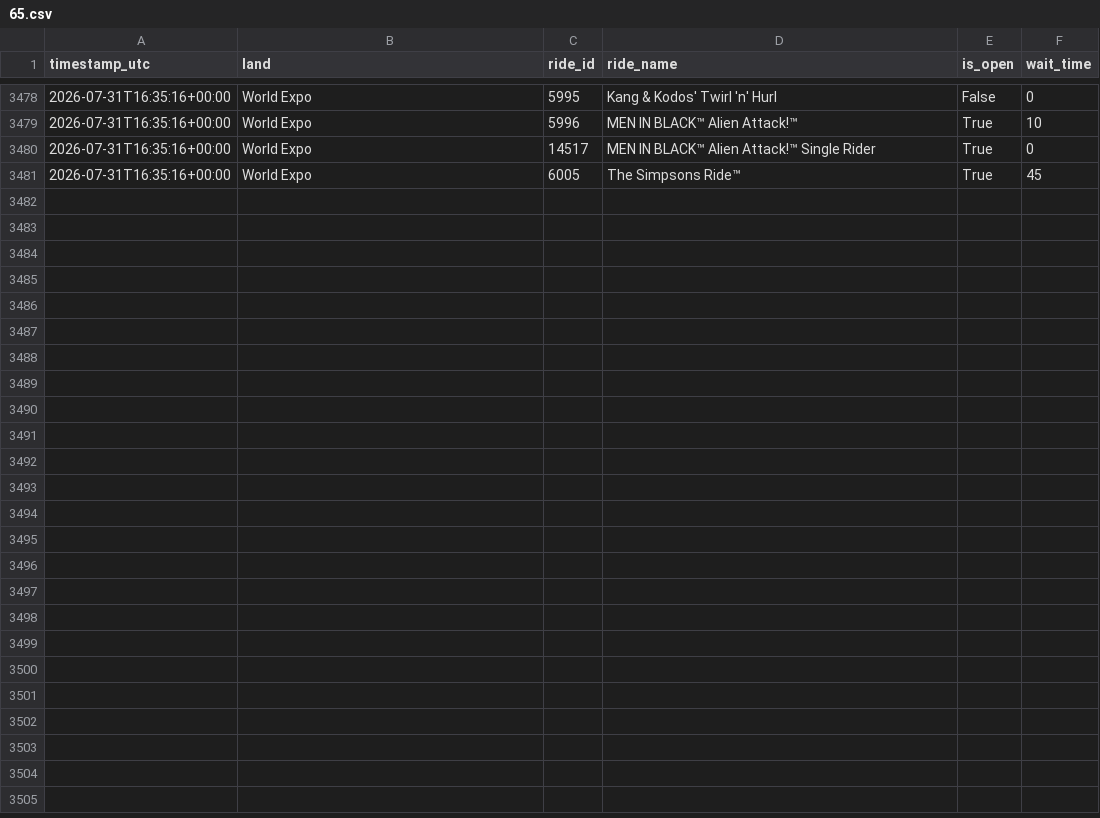
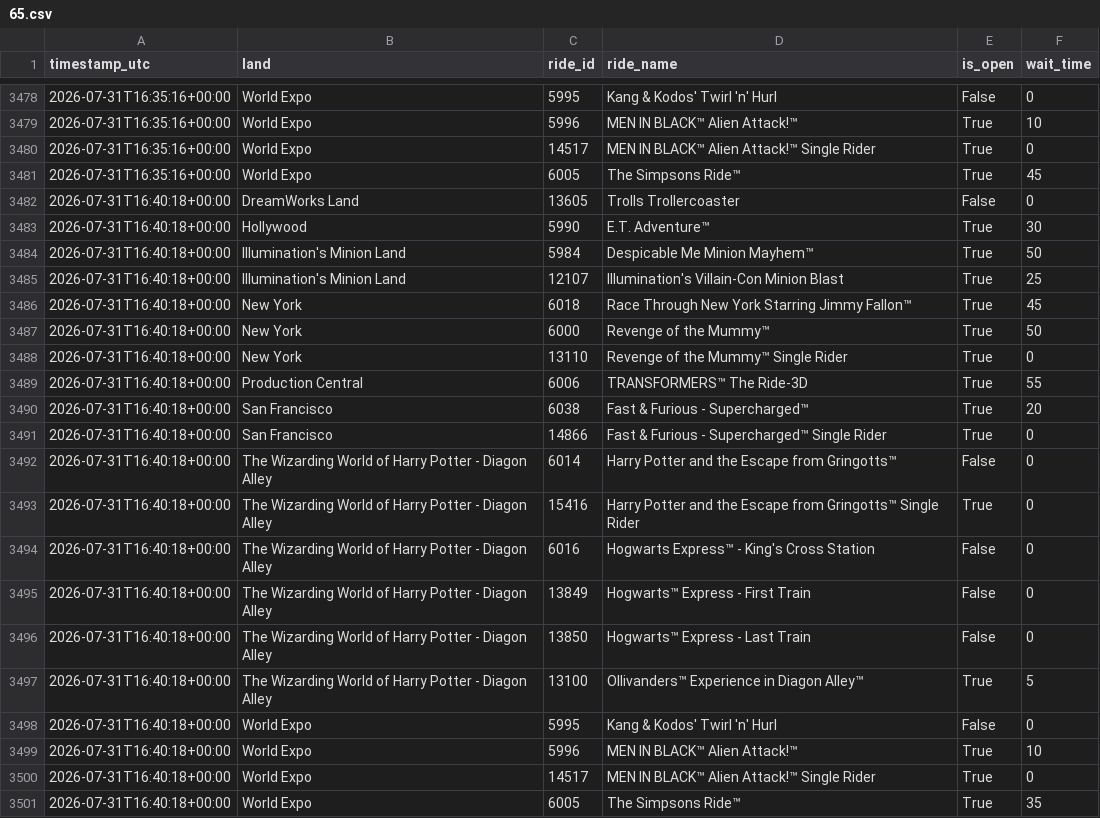
Before and after one commit to GustavoLuza/rideradar-queue-data, a CSV file: data/65.csv, drawn as a sheet; only a part is shown, gaps mark what is left out; the diff names each change by its address in the sheet, - before the commit and + after, or states it on an @@ line.

```diff
--- a/data/65.csv
+++ b/data/65.csv
+row 3482: 2026-07-31T16:40:18+00:00 | DreamWorks Land | 13605 | Trolls Trollercoaster | False | 0
+row 3483: 2026-07-31T16:40:18+00:00 | Hollywood | 5990 | E.T. Adventure™ | True | 30
+row 3484: 2026-07-31T16:40:18+00:00 | Illumination's Minion Land | 5984 | Despicable Me Minion Mayhem™ | True | 50
+row 3485: 2026-07-31T16:40:18+00:00 | Illumination's Minion Land | 12107 | Illumination's Villain-Con Minion Blast | True | 25
+row 3486: 2026-07-31T16:40:18+00:00 | New York | 6018 | Race Through New York Starring Jimmy Fallon™ | True | 45
+row 3487: 2026-07-31T16:40:18+00:00 | New York | 6000 | Revenge of the Mummy™ | True | 50
+row 3488: 2026-07-31T16:40:18+00:00 | New York | 13110 | Revenge of the Mummy™ Single Rider | True | 0
+row 3489: 2026-07-31T16:40:18+00:00 | Production Central | 6006 | TRANSFORMERS™ The Ride-3D | True | 55
+row 3490: 2026-07-31T16:40:18+00:00 | San Francisco | 6038 | Fast & Furious - Supercharged™ | True | 20
+row 3491: 2026-07-31T16:40:18+00:00 | San Francisco | 14866 | Fast & Furious - Supercharged™ Single Rider | True | 0
+row 3492: 2026-07-31T16:40:18+00:00 | The Wizarding World of Harry Potter - Diagon Alley | 6014 | Harry Potter and the Escape from Gringotts™ | False | 0
+row 3493: 2026-07-31T16:40:18+00:00 | The Wizarding World of Harry Potter - Diagon Alley | 15416 | Harry Potter and the Escape from Gringotts™ Single Rider | True | 0
+row 3494: 2026-07-31T16:40:18+00:00 | The Wizarding World of Harry Potter - Diagon Alley | 6016 | Hogwarts Express™ - King's Cross Station | False | 0
+row 3495: 2026-07-31T16:40:18+00:00 | The Wizarding World of Harry Potter - Diagon Alley | 13849 | Hogwarts™ Express - First Train | False | 0
+row 3496: 2026-07-31T16:40:18+00:00 | The Wizarding World of Harry Potter - Diagon Alley | 13850 | Hogwarts™ Express - Last Train | False | 0
+row 3497: 2026-07-31T16:40:18+00:00 | The Wizarding World of Harry Potter - Diagon Alley | 13100 | Ollivanders™ Experience in Diagon Alley™ | True | 5
+row 3498: 2026-07-31T16:40:18+00:00 | World Expo | 5995 | Kang & Kodos' Twirl 'n' Hurl | False | 0
+row 3499: 2026-07-31T16:40:18+00:00 | World Expo | 5996 | MEN IN BLACK™ Alien Attack!™ | True | 10
+row 3500: 2026-07-31T16:40:18+00:00 | World Expo | 14517 | MEN IN BLACK™ Alien Attack!™ Single Rider | True | 0
+row 3501: 2026-07-31T16:40:18+00:00 | World Expo | 6005 | The Simpsons Ride™ | True | 35
```
Also changed, not shown: data/334.csv, data/5.csv, 6 other files.
